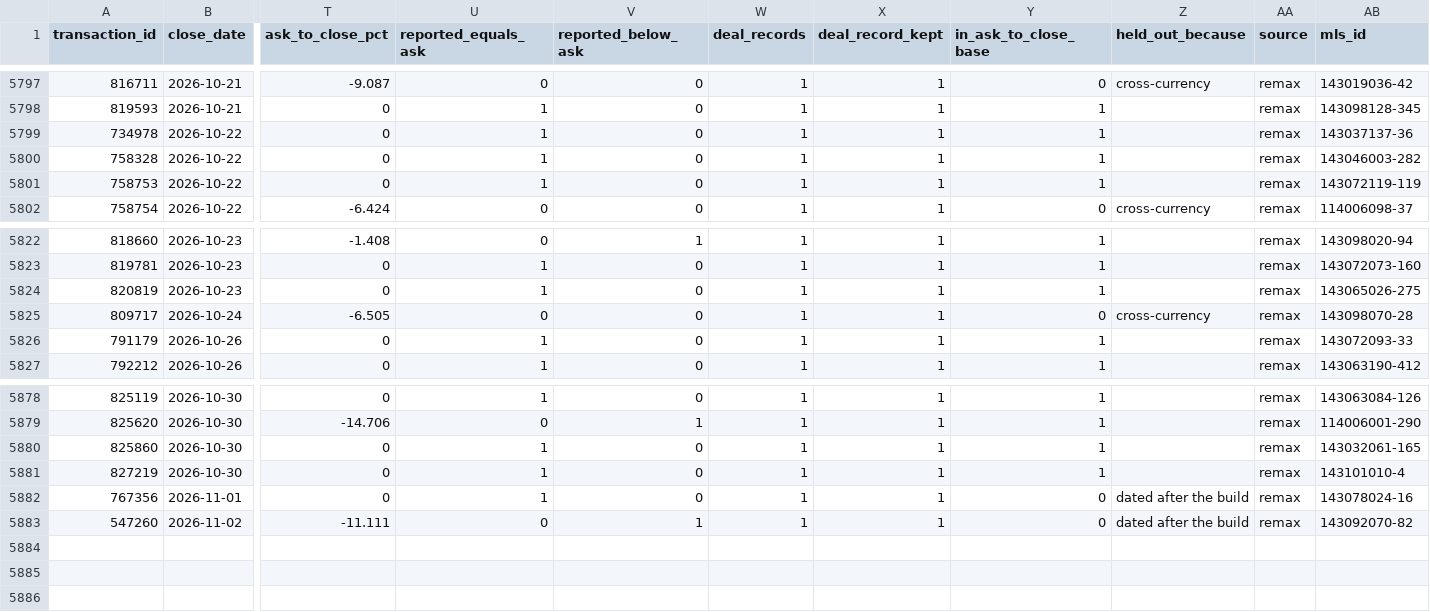
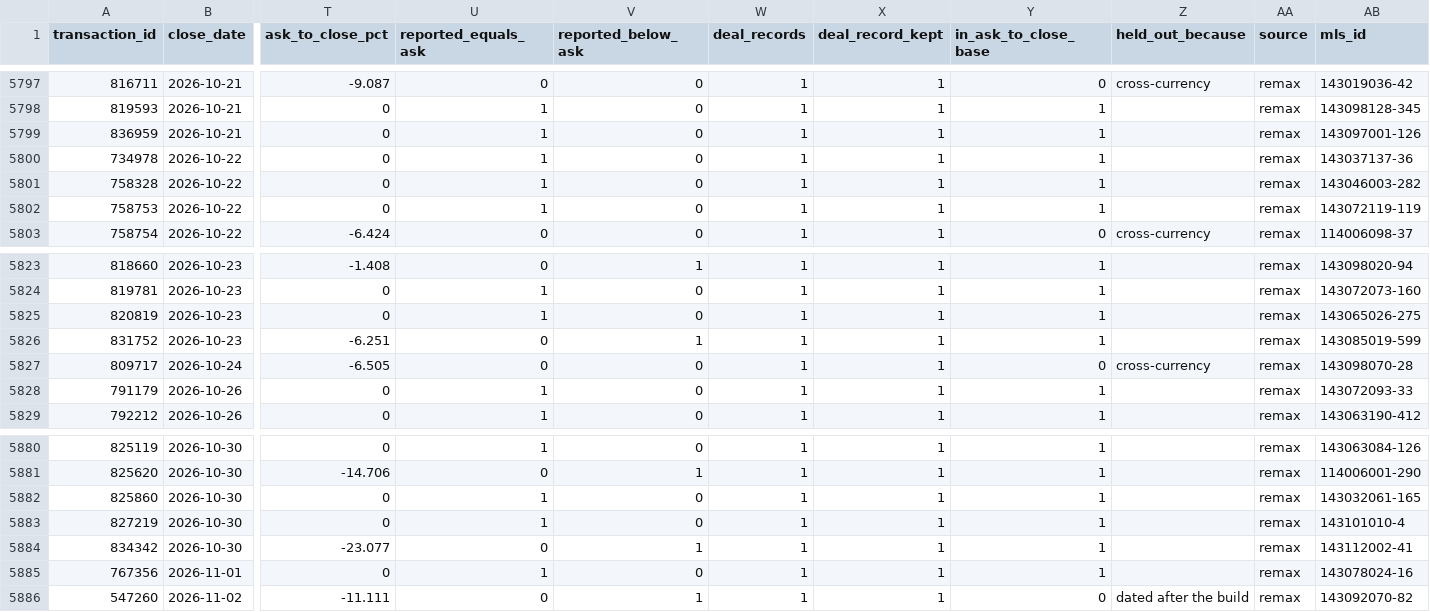
Before and after one commit to ddvanlith/tekoha-daily, a CSV file: dashboard/data/closed_all.csv, drawn as a sheet; only a part is shown, gaps mark what is left out; addresses are those after the commit; rows hold the shown columns only; the diff names each change by its address in the sheet, - before the commit and + after, or states it on an @@ line.

```diff
--- a/dashboard/data/closed_all.csv
+++ b/dashboard/data/closed_all.csv
+row 5799: 836959 | 2026-10-21 | 0 | 1 | 0 | 1 | 1 | 1 |  | remax | 143097001-126
+row 5826: 831752 | 2026-10-23 | -6.251 | 0 | 1 | 1 | 1 | 1 |  | remax | 143085019-599
+row 5884: 834342 | 2026-10-30 | -23.077 | 0 | 1 | 1 | 1 | 1 |  | remax | 143112002-41
-Y5885 (in_ask_to_close_base): 0
+Y5885 (in_ask_to_close_base): 1
-Z5885 (held_out_because): dated after the build
+Z5885 (held_out_because): (empty)
```
Also changed, not shown: dashboard/data/asking_new_7d.csv, dashboard/data/asking_remax_daily.csv, 19 other files.
